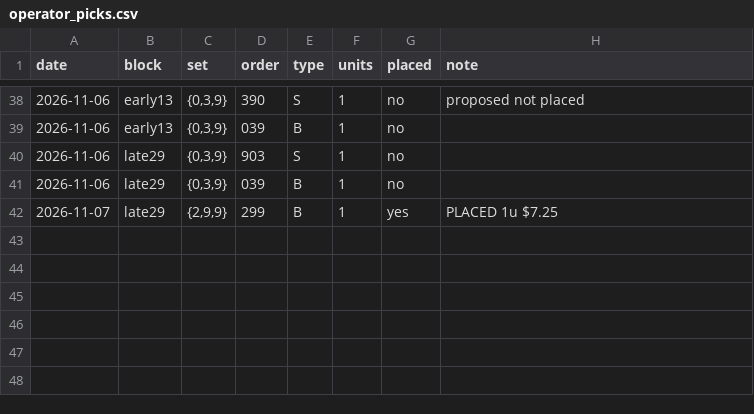
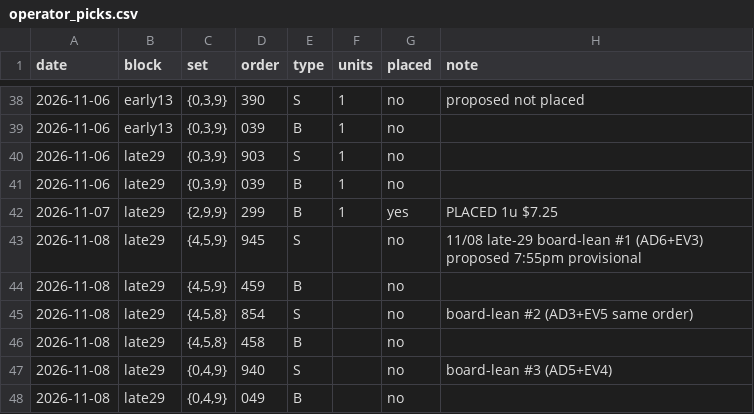
Before and after one commit to therealzerro/HM26, a CSV file: docs/operator_picks.csv, drawn as a sheet; only a part is shown, gaps mark what is left out.

```diff
--- a/docs/operator_picks.csv
+++ b/docs/operator_picks.csv
@@ -42 +42,7 @@ date,block,set,order,type,units,placed,note
 2026-11-07,late29,"{2,9,9}",299,B,1,yes,PLACED 1u $7.25
+2026-11-08,late29,"{4,5,9}",945,S,,no,11/08 late-29 board-lean #1 (AD6+EV3) proposed 7:55pm provisional
+2026-11-08,late29,"{4,5,9}",459,B,,no,
+2026-11-08,late29,"{4,5,8}",854,S,,no,board-lean #2 (AD3+EV5 same order)
+2026-11-08,late29,"{4,5,8}",458,B,,no,
+2026-11-08,late29,"{0,4,9}",940,S,,no,board-lean #3 (AD5+EV4)
+2026-11-08,late29,"{0,4,9}",049,B,,no,
```
Also changed, not shown: 1 other file.
